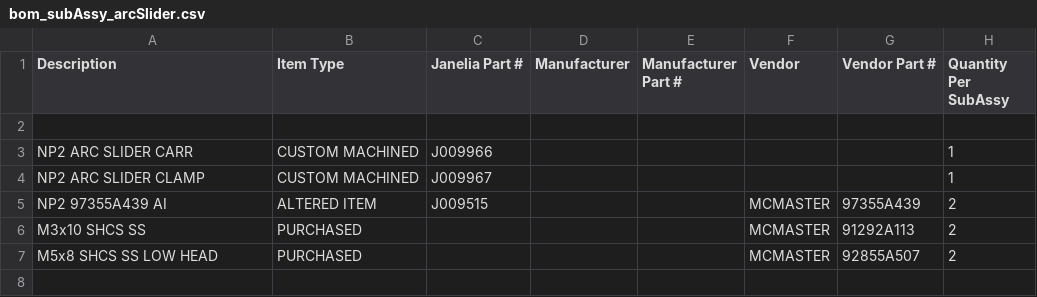
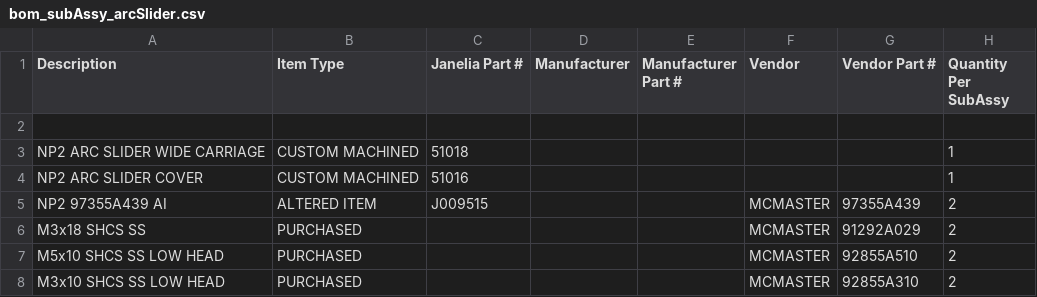
Before and after one commit to jonbarnold/mis-bom, a CSV file: bom/bom_subAssy_arcSlider.csv, drawn as a sheet.

Commit message:
Update bom_subAssy_arcSlider.csv
Update with sturdier 4 pt clamp parts and fasteners

```diff
--- a/bom/bom_subAssy_arcSlider.csv
+++ b/bom/bom_subAssy_arcSlider.csv
@@ -2,6 +2,7 @@ Description,Item Type,Janelia Part #,Manufacturer,Manufacturer Part #,Vendor,Ven
 ,,,,,,,
-NP2 ARC SLIDER CARR,CUSTOM MACHINED,J009966,,,,,1
-NP2 ARC SLIDER CLAMP,CUSTOM MACHINED,J009967,,,,,1
+NP2 ARC SLIDER WIDE CARRIAGE,CUSTOM MACHINED,51018,,,,,1
+NP2 ARC SLIDER COVER,CUSTOM MACHINED,51016,,,,,1
 NP2 97355A439 AI,ALTERED ITEM,J009515,,,MCMASTER,97355A439,2
-M3x10 SHCS SS,PURCHASED,,,,MCMASTER,91292A113,2
-M5x8 SHCS SS LOW HEAD,PURCHASED,,,,MCMASTER,92855A507,2
+M3x18 SHCS SS,PURCHASED,,,,MCMASTER,91292A029,2
+M5x10 SHCS SS LOW HEAD,PURCHASED,,,,MCMASTER,92855A510,2
+M3x10 SHCS SS LOW HEAD,PURCHASED,,,,MCMASTER,92855A310,2
```
